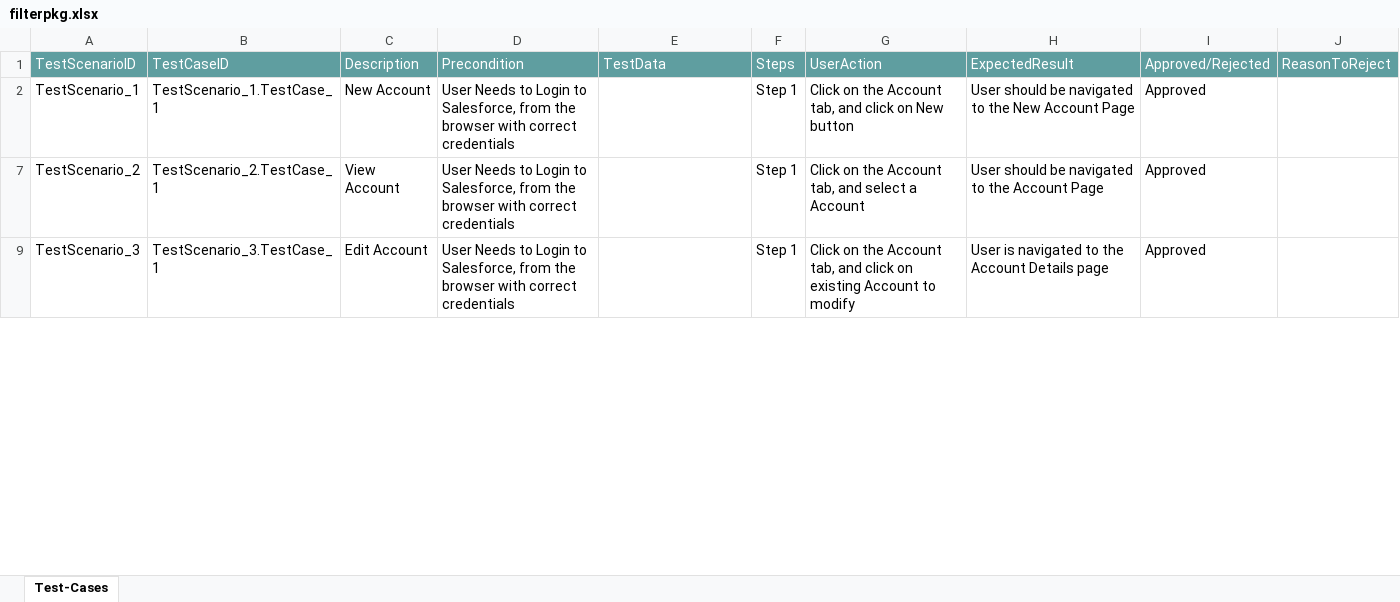
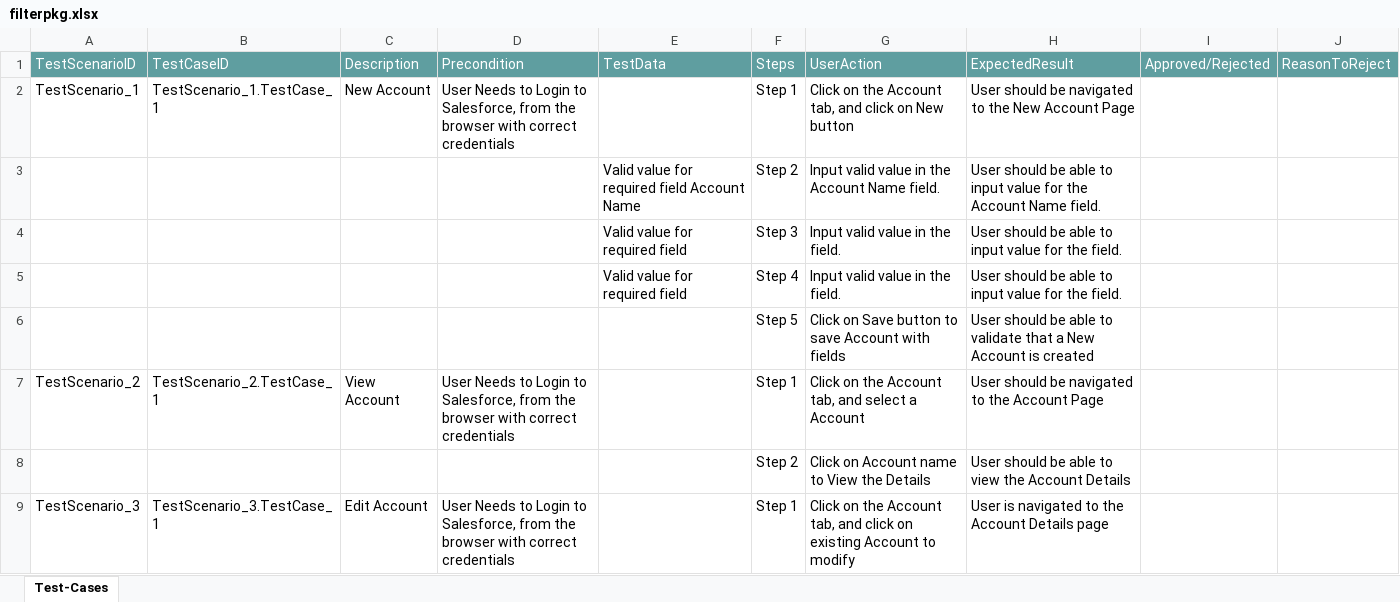
Before and after one commit to nehaTransitus/Filter, an Excel workbook: filterpkg.xlsx, sheet Test-Cases, drawn as a sheet; only a part is shown; values as stored, in another font and other column widths than the file's, no borders; table styles not drawn; the diff covers the shown part only; the diff names each change by its address in the sheet, - before the commit and + after, or states it on an @@ line.

Commit message:
Initial Commit for Verification of Test cases

```diff
--- a/filterpkg.xlsx (sheet Test-Cases)
+++ b/filterpkg.xlsx (sheet Test-Cases)
-I2: Approved
+I2: (empty)
@@ row 3 unhidden:  |  |  |  | Valid value for required field Account Name | Step 2 | Input valid value in the Account Name field. | User should be able to input value for the Account Name field. @@
@@ row 4 unhidden:  |  |  |  | Valid value for required field | Step 3 | Input valid value in the field. | User should be able to input value for the field. @@
@@ row 5 unhidden:  |  |  |  | Valid value for required field | Step 4 | Input valid value in the field. | User should be able to input value for the field. @@
@@ row 6 unhidden:  |  |  |  |  | Step 5 | Click on Save button to save Account with fields | User should be able to validate that a New Account is created @@
-I7: Approved
+I7: (empty)
@@ row 8 unhidden:  |  |  |  |  | Step 2 | Click on Account name to View the Details | User should be able to view the Account Details @@
-I9: Approved
+I9: (empty)
```
Also changed, not shown: 6 hidden or unhidden rows and 1 edited cell elsewhere in this sheet.
